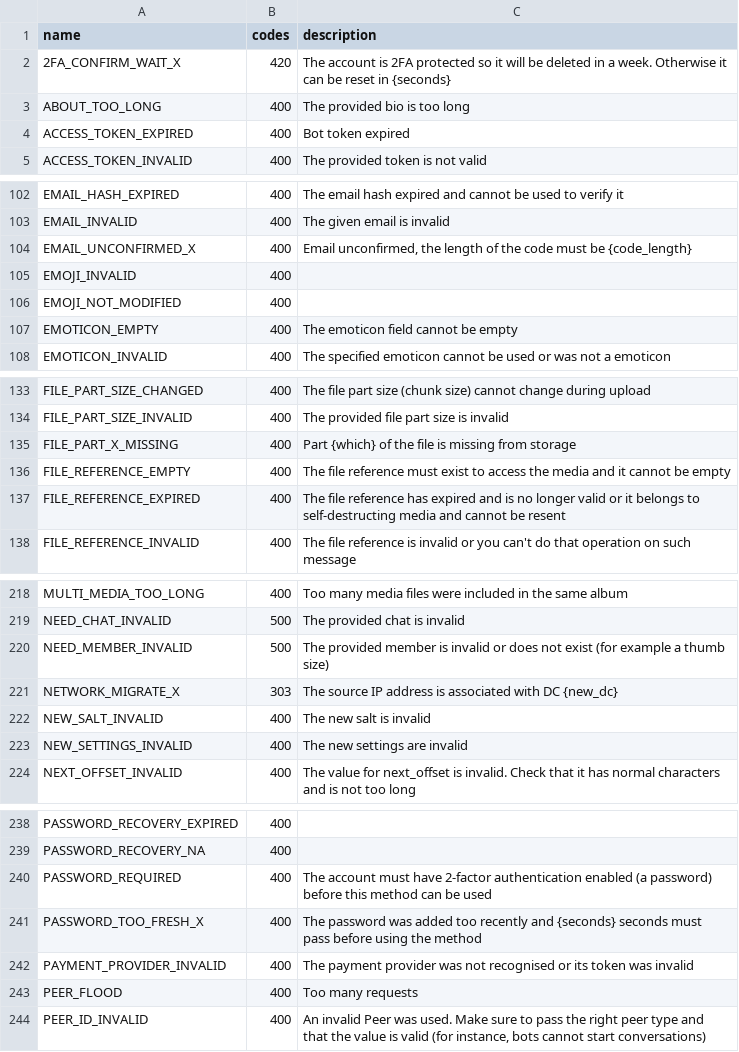
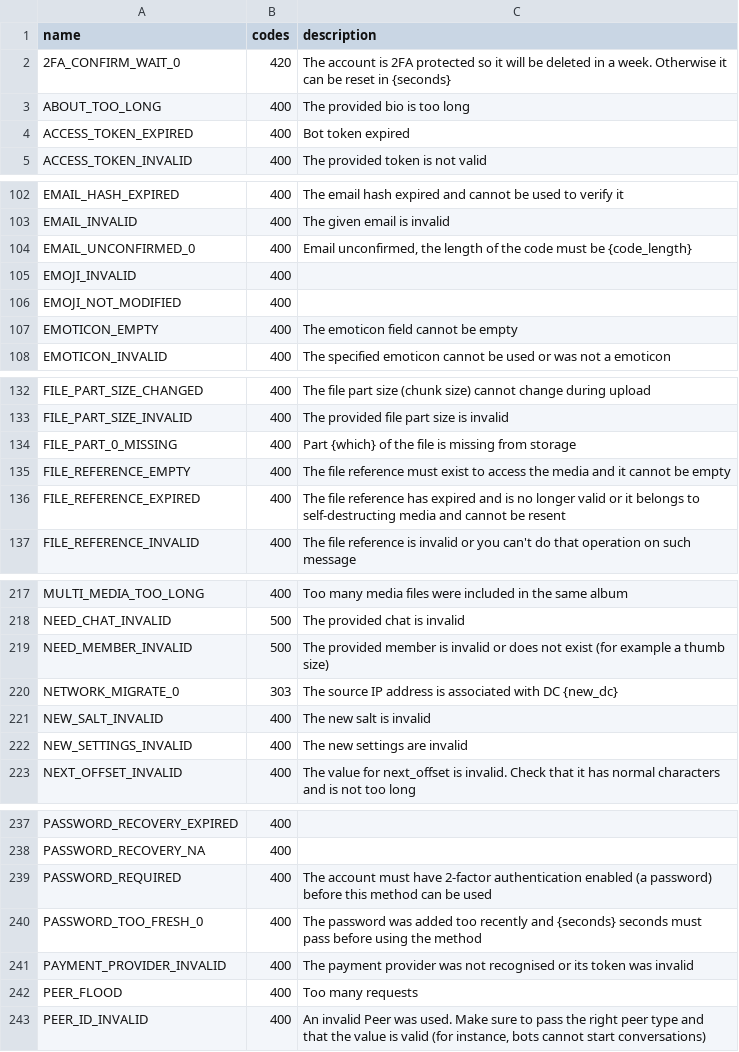
Before and after one commit to LonamiWebs/Telethon, a CSV file: telethon_generator/data/errors.csv, drawn as a sheet; only a part is shown, gaps mark what is left out; the diff covers the shown part only.

```diff
--- a/telethon_generator/data/errors.csv
+++ b/telethon_generator/data/errors.csv
@@ -1,3 +1,3 @@
 name,codes,description
-2FA_CONFIRM_WAIT_X,420,The account is 2FA protected so it will be deleted in a week. Otherwise it can be reset in {seconds}
+2FA_CONFIRM_WAIT_0,420,The account is 2FA protected so it will be deleted in a week. Otherwise it can be reset in {seconds}
 ABOUT_TOO_LONG,400,The provided bio is too long
@@ -103,3 +103,3 @@ EMAIL_HASH_EXPIRED,400,The email hash expired and cannot be used to verify it
 EMAIL_INVALID,400,The given email is invalid
-EMAIL_UNCONFIRMED_X,400,"Email unconfirmed, the length of the code must be {code_length}"
+EMAIL_UNCONFIRMED_0,400,"Email unconfirmed, the length of the code must be {code_length}"
 EMOJI_INVALID,400,
@@ -134,3 +133,3 @@ FILE_PART_SIZE_CHANGED,400,The file part size (chunk size) cannot change during
 FILE_PART_SIZE_INVALID,400,The provided file part size is invalid
-FILE_PART_X_MISSING,400,Part {which} of the file is missing from storage
+FILE_PART_0_MISSING,400,Part {which} of the file is missing from storage
 FILE_REFERENCE_EMPTY,400,The file reference must exist to access the media and it cannot be empty
@@ -220,3 +219,3 @@ NEED_CHAT_INVALID,500,The provided chat is invalid
 NEED_MEMBER_INVALID,500,The provided member is invalid or does not exist (for example a thumb size)
-NETWORK_MIGRATE_X,303,The source IP address is associated with DC {new_dc}
+NETWORK_MIGRATE_0,303,The source IP address is associated with DC {new_dc}
 NEW_SALT_INVALID,400,The new salt is invalid
@@ -240,3 +239,3 @@ PASSWORD_RECOVERY_NA,400,
 PASSWORD_REQUIRED,400,The account must have 2-factor authentication enabled (a password) before this method can be used
-PASSWORD_TOO_FRESH_X,400,The password was added too recently and {seconds} seconds must pass before using the method
+PASSWORD_TOO_FRESH_0,400,The password was added too recently and {seconds} seconds must pass before using the method
 PAYMENT_PROVIDER_INVALID,400,The payment provider was not recognised or its token was invalid
```
Also changed, not shown: 1 removed row and 12 edited cells elsewhere in this file, telethon_generator/data/methods.csv, 24 other files.
